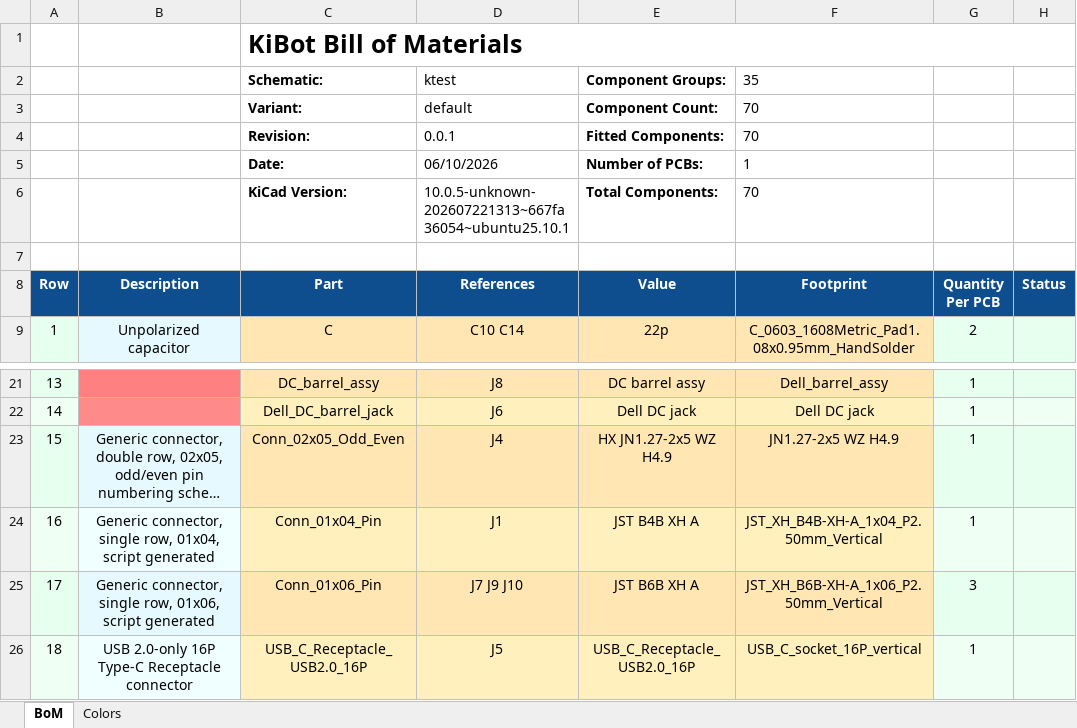
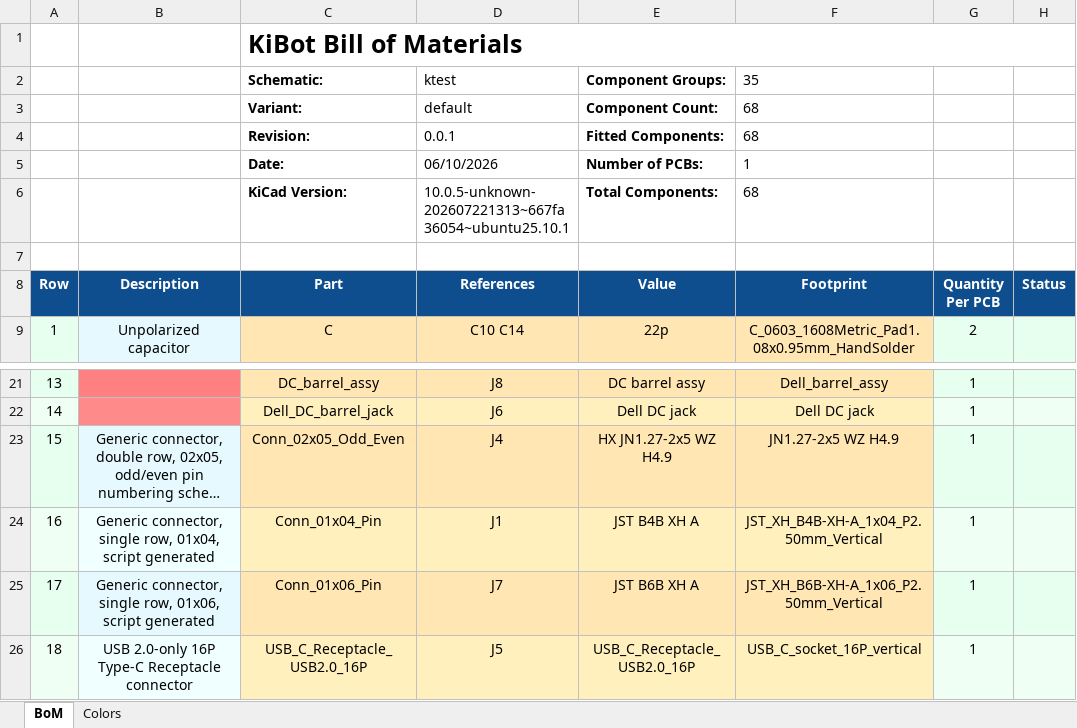
Before and after one commit to FLRHW/ktest, an Excel workbook: output/assembly/bom/ktest-bom.xlsx, sheet BoM, drawn as a sheet; only a part is shown, gaps mark what is left out; long unchanged cells end in …; values as stored, in another font and other column widths than the file's, no borders; charts and pictures not drawn; the diff names each change by its address in the sheet, - before the commit and + after, or states it on an @@ line.

```diff
--- a/output/assembly/bom/ktest-bom.xlsx (sheet BoM)
+++ b/output/assembly/bom/ktest-bom.xlsx (sheet BoM)
-F3:F4 (Footprint): 70
+F3:F4 (Footprint): 68
-F6 (Footprint): 70
+F6 (Footprint): 68
-D25 (References): J7 J9 J10
+D25 (References): J7
-G25 (Quantity Per PCB): 3
+G25 (Quantity Per PCB): 1
```
Also changed, not shown: 40 other files.
